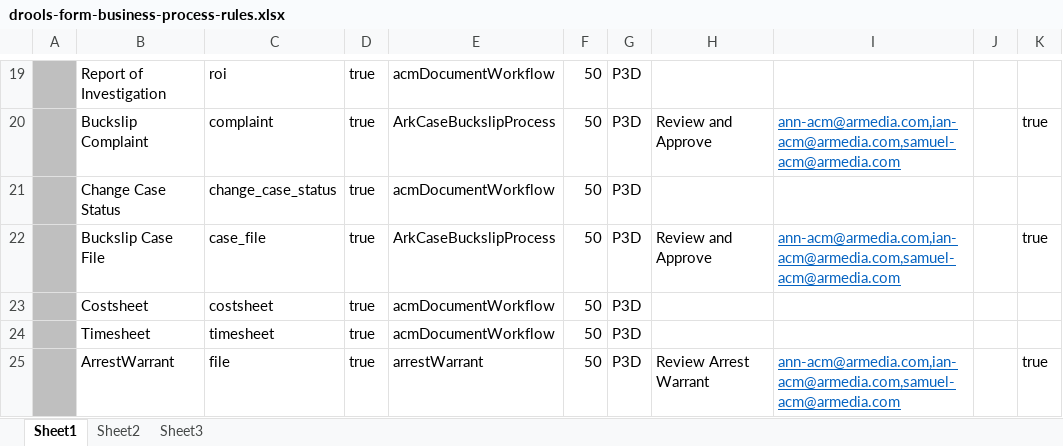
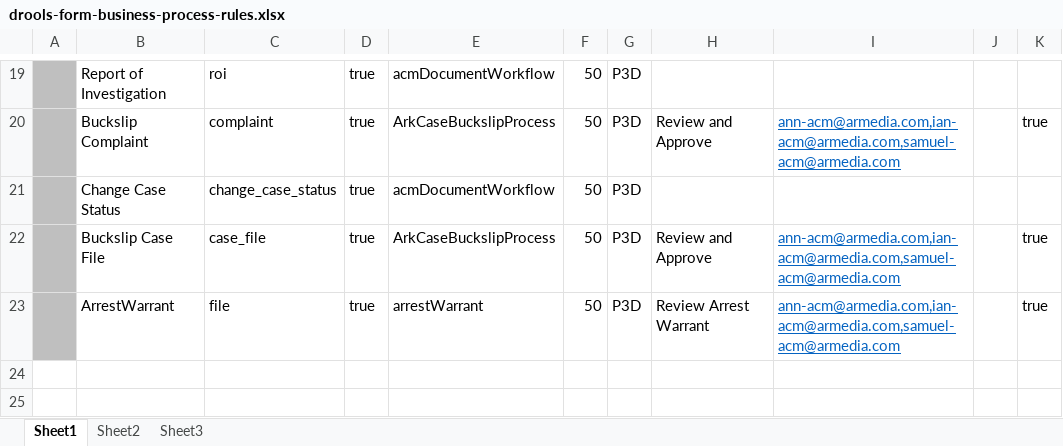
Before and after one commit to bcgov/.arkcase-employee-relations, an Excel workbook: acm/rules/drools-form-business-process-rules.xlsx, sheet Sheet1, drawn as a sheet; only a part is shown, gaps mark what is left out; values as stored, in another font and other column widths than the file's, no borders; charts and pictures not drawn; the diff names each change by its address in the sheet, - before the commit and + after, or states it on an @@ line.

Commit message:
removed timesheet and costsheet from this drools rule file

```diff
--- a/acm/rules/drools-form-business-process-rules.xlsx (sheet Sheet1)
+++ b/acm/rules/drools-form-business-process-rules.xlsx (sheet Sheet1)
-row 23:  | Costsheet | costsheet | true | acmDocumentWorkflow | 50 | P3D
-row 24:  | Timesheet | timesheet | true | acmDocumentWorkflow | 50 | P3D
```
Also changed, not shown: charts or pictures.
